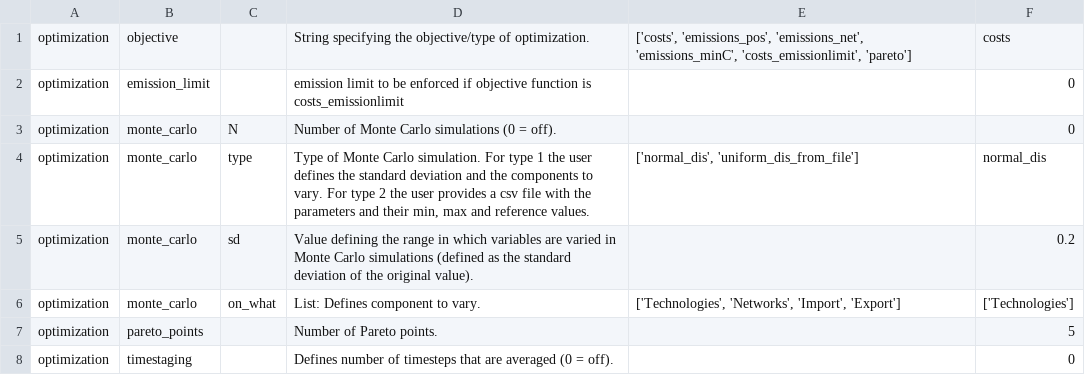
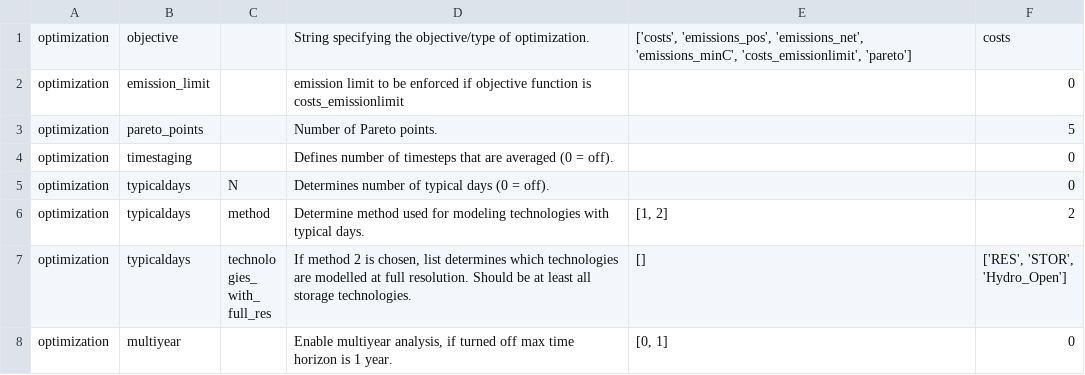
Before and after one commit to Jammeh01/AdOpT-NET0_Bakary, a CSV file: docs/source/advanced_topics/config.csv, drawn as a sheet; only a part is shown; the shorter side is filled out with more unchanged rows; the diff names each change by its address in the sheet, - before the commit and + after, or states it on an @@ line.

```diff
--- a/docs/source/advanced_topics/config.csv
+++ b/docs/source/advanced_topics/config.csv
-row 3: optimization | monte_carlo | N | Number of Monte Carlo simulations (0 = off). |  | 0
-row 4: optimization | monte_carlo | type | Type of Monte Carlo simulation. For type 1 the user defines the standard deviation and the components to vary. For type 2 the user provides a csv file with the parameters and their min, max and reference values. | ['normal_dis', 'uniform_dis_from_file'] | normal_dis
-row 5: optimization | monte_carlo | sd | Value defining the range in which variables are varied in Monte Carlo simulations (defined as the standard deviation of the original value). |  | 0.2
-row 6: optimization | monte_carlo | on_what | List: Defines component to vary. | ['Technologies', 'Networks', 'Import', 'Export'] | ['Technologies']
```
Also changed, not shown: docs/source/database/generated_netw_list.csv, docs/source/database/generated_tech_list.csv, 1 other file.
